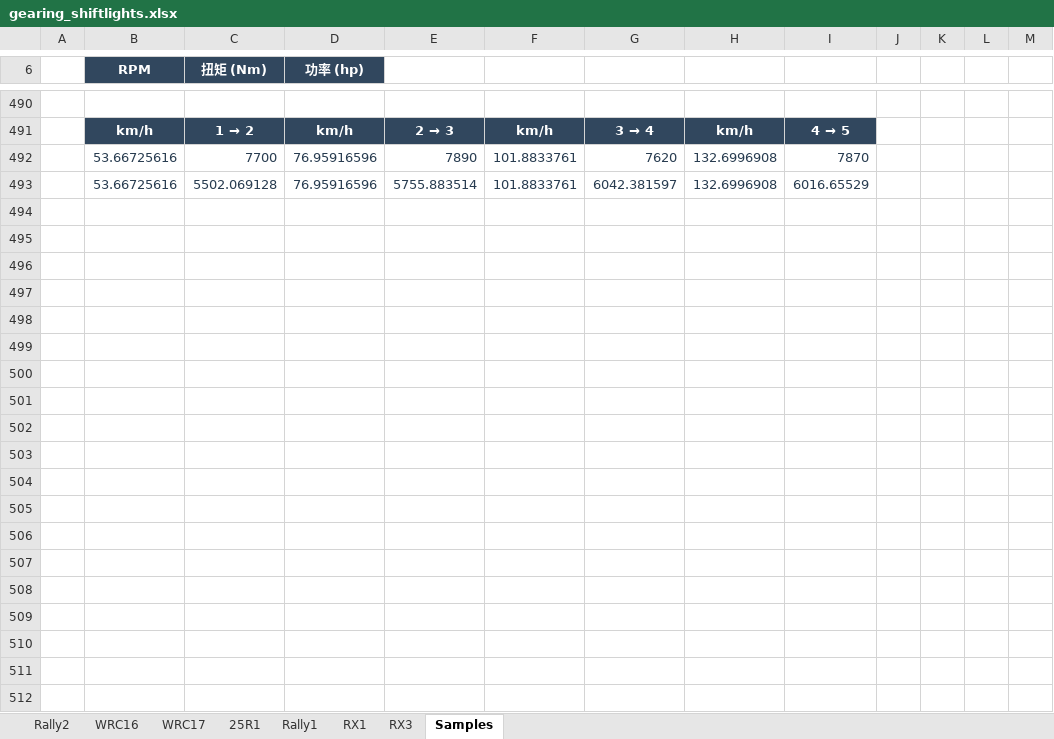
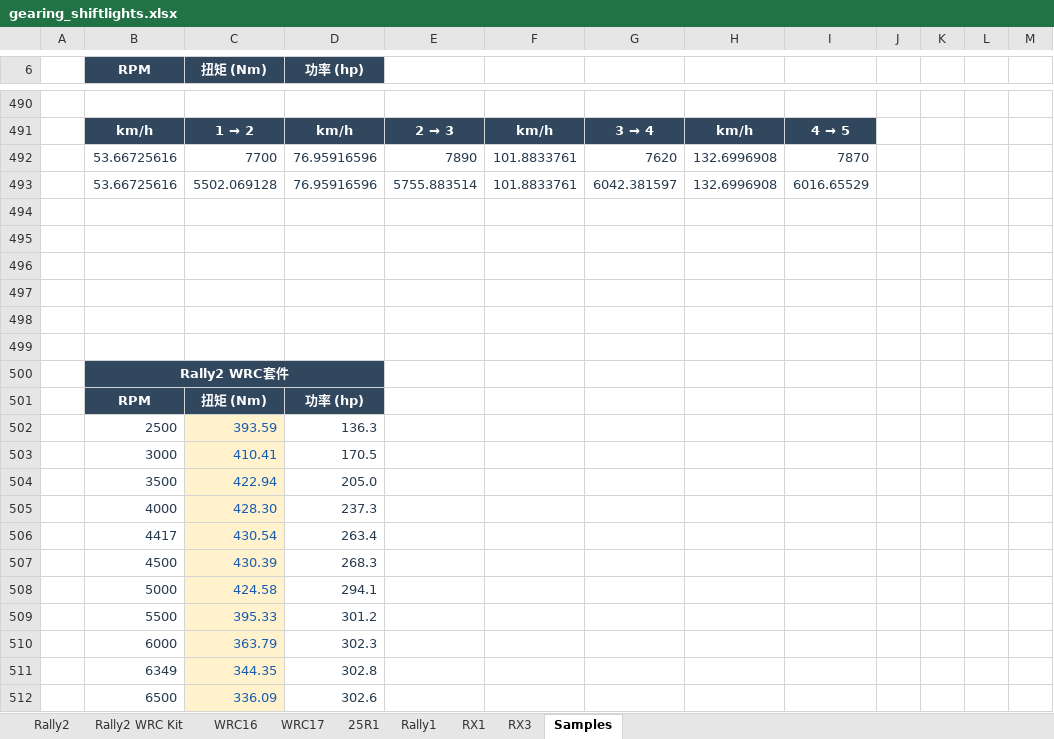
Before and after one commit to ProgUn1corn/qlourie_astral_r, an Excel workbook: docs/gearing_shiftlights.xlsx, sheet Samples, drawn as a sheet; only a part is shown, gaps mark what is left out; values as stored, in another font and other column widths than the file's, no borders; charts and pictures not drawn; the diff covers the shown part only; the diff names each change by its address in the sheet, - before the commit and + after, or states it on an @@ line.

```diff
--- a/docs/gearing_shiftlights.xlsx (sheet Samples)
+++ b/docs/gearing_shiftlights.xlsx (sheet Samples)
+sheet tab: Rally2 WRC Kit
+row 494: (empty)
+row 495: (empty)
+row 496: (empty)
+row 497: (empty)
+row 498: (empty)
+row 499: (empty)
+row 500:  | Rally2 WRC套件
+row 501:  | RPM | 扭矩 (Nm) | 功率 (hp)
+row 502:  | 2500 | 393.59 | 136.3
+row 503:  | 3000 | 410.41 | 170.5
+row 504:  | 3500 | 422.94 | 205.0
+row 505:  | 4000 | 428.30 | 237.3
+row 506:  | 4417 | 430.54 | 263.4
+row 507:  | 4500 | 430.39 | 268.3
+row 508:  | 5000 | 424.58 | 294.1
+row 509:  | 5500 | 395.33 | 301.2
+row 510:  | 6000 | 363.79 | 302.3
+row 511:  | 6349 | 344.35 | 302.8
+row 512:  | 6500 | 336.09 | 302.6
```
Also changed, not shown: 39 added rows, 13 removed rows and 1 edited cell elsewhere in this sheet, sheet WRC16, formulas that keep their value, charts or pictures, 6 other files.
